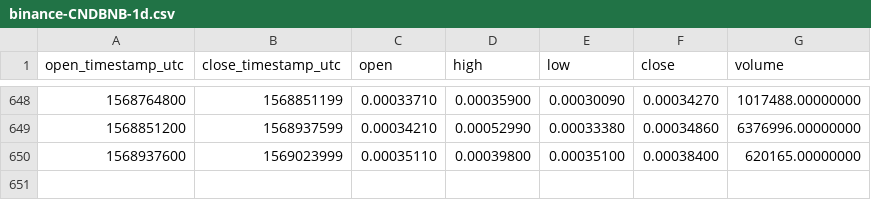
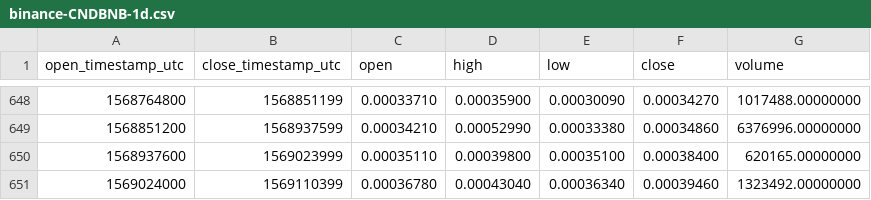
Before and after one commit to cryptobigbro/binance-CNDBNB, a CSV file: binance-CNDBNB-1d.csv, drawn as a sheet; only a part is shown, gaps mark what is left out.

Commit message:
Update OHLCV data.

```diff
--- a/binance-CNDBNB-1d.csv
+++ b/binance-CNDBNB-1d.csv
@@ -650 +650,2 @@ open_timestamp_utc,close_timestamp_utc,open,high,low,close,volume
 1568937600,1569023999,0.00035110,0.00039800,0.00035100,0.00038400,620165.00000000
+1569024000,1569110399,0.00036780,0.00043040,0.00036340,0.00039460,1323492.00000000
```
Also changed, not shown: 1 other file.
